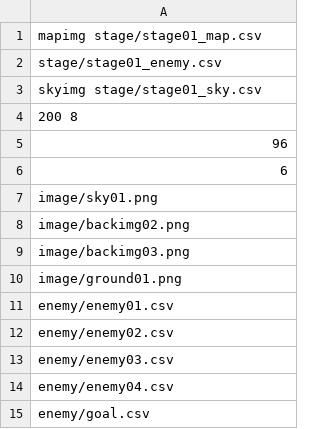
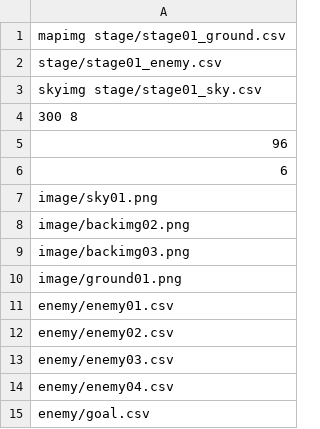
Before and after one commit to SwordManNagaoka/SwordMan, a CSV file: SwordMan/SwordMan.Packaging/assets/stage/mapparamtest.csv, drawn as a sheet.

```diff
--- a/SwordMan/SwordMan.Packaging/assets/stage/mapparamtest.csv
+++ b/SwordMan/SwordMan.Packaging/assets/stage/mapparamtest.csv
@@ -1,5 +1,5 @@
-mapimg stage/stage01_map.csv
+mapimg stage/stage01_ground.csv
 stage/stage01_enemy.csv
 skyimg stage/stage01_sky.csv
-200 8
+300 8
 96
```
Also changed, not shown: SwordMan/SwordMan.Packaging/assets/stage/stage01_enemy.csv, SwordMan/SwordMan.Packaging/assets/stage/stage01_sky.csv, 7 other files.
